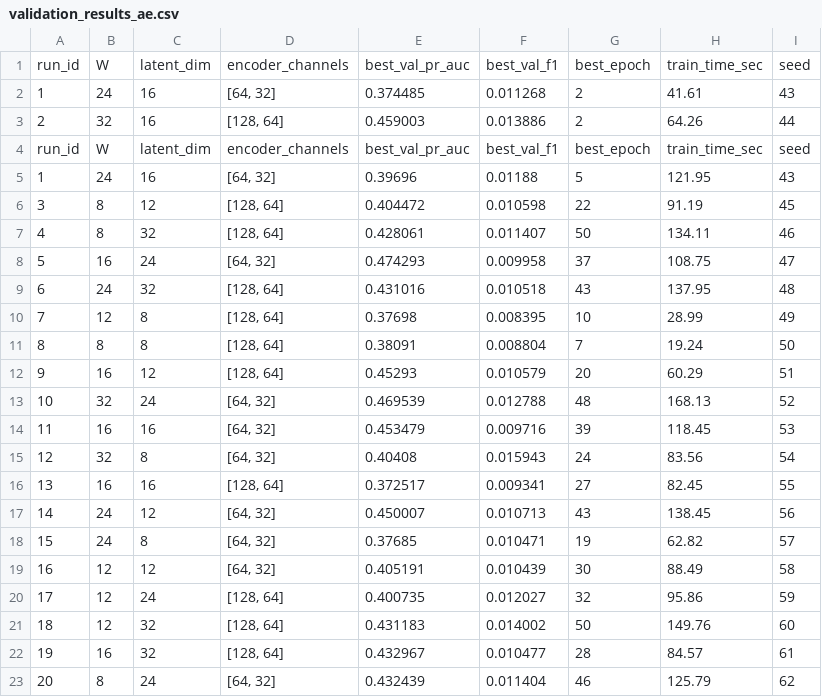
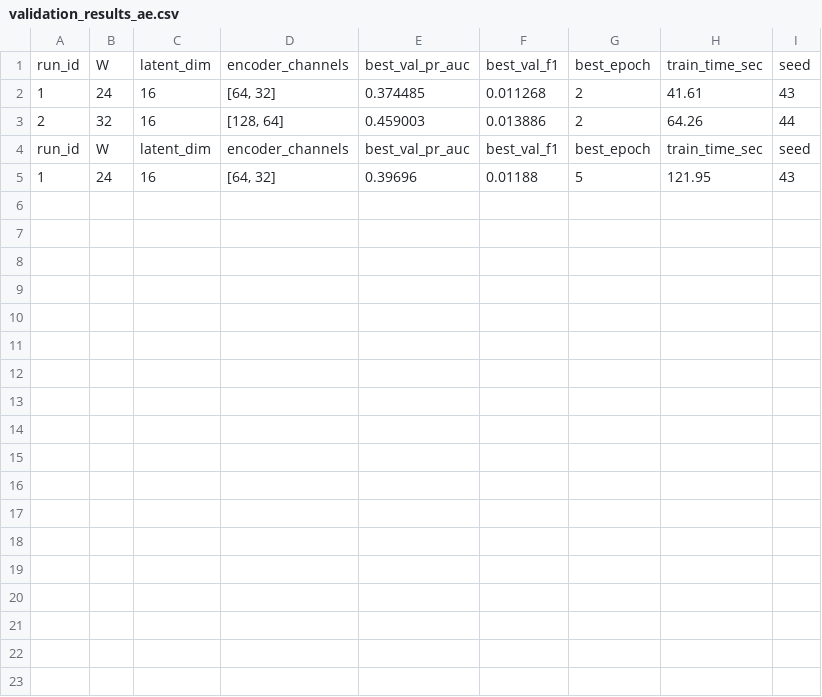
Before and after one commit to s349534/AM01-Detection-of-Anomalous-Behaviour-in-Industrial-Robot, a CSV file: hpc/reports/tables/validation_results_ae.csv, drawn as a sheet.

```diff
--- a/hpc/reports/tables/validation_results_ae.csv
+++ b/hpc/reports/tables/validation_results_ae.csv
@@ -5,19 +5 @@ run_id,W,latent_dim,encoder_channels,best_val_pr_auc,best_val_f1,best_epoch,trai
 1,24,16,"[64, 32]",0.39696,0.01188,5,121.95,43
-3,8,12,"[128, 64]",0.404472,0.010598,22,91.19,45
-4,8,32,"[128, 64]",0.428061,0.011407,50,134.11,46
-5,16,24,"[64, 32]",0.474293,0.009958,37,108.75,47
-6,24,32,"[128, 64]",0.431016,0.010518,43,137.95,48
-7,12,8,"[128, 64]",0.37698,0.008395,10,28.99,49
-8,8,8,"[128, 64]",0.38091,0.008804,7,19.24,50
-9,16,12,"[128, 64]",0.45293,0.010579,20,60.29,51
-10,32,24,"[64, 32]",0.469539,0.012788,48,168.13,52
-11,16,16,"[64, 32]",0.453479,0.009716,39,118.45,53
-12,32,8,"[64, 32]",0.40408,0.015943,24,83.56,54
-13,16,16,"[128, 64]",0.372517,0.009341,27,82.45,55
-14,24,12,"[64, 32]",0.450007,0.010713,43,138.45,56
-15,24,8,"[64, 32]",0.37685,0.010471,19,62.82,57
-16,12,12,"[64, 32]",0.405191,0.010439,30,88.49,58
-17,12,24,"[128, 64]",0.400735,0.012027,32,95.86,59
-18,12,32,"[128, 64]",0.431183,0.014002,50,149.76,60
-19,16,32,"[128, 64]",0.432967,0.010477,28,84.57,61
-20,8,24,"[64, 32]",0.432439,0.011404,46,125.79,62
```
Also changed, not shown: reports/tables/validation_results_aae.csv, 6 other files.
